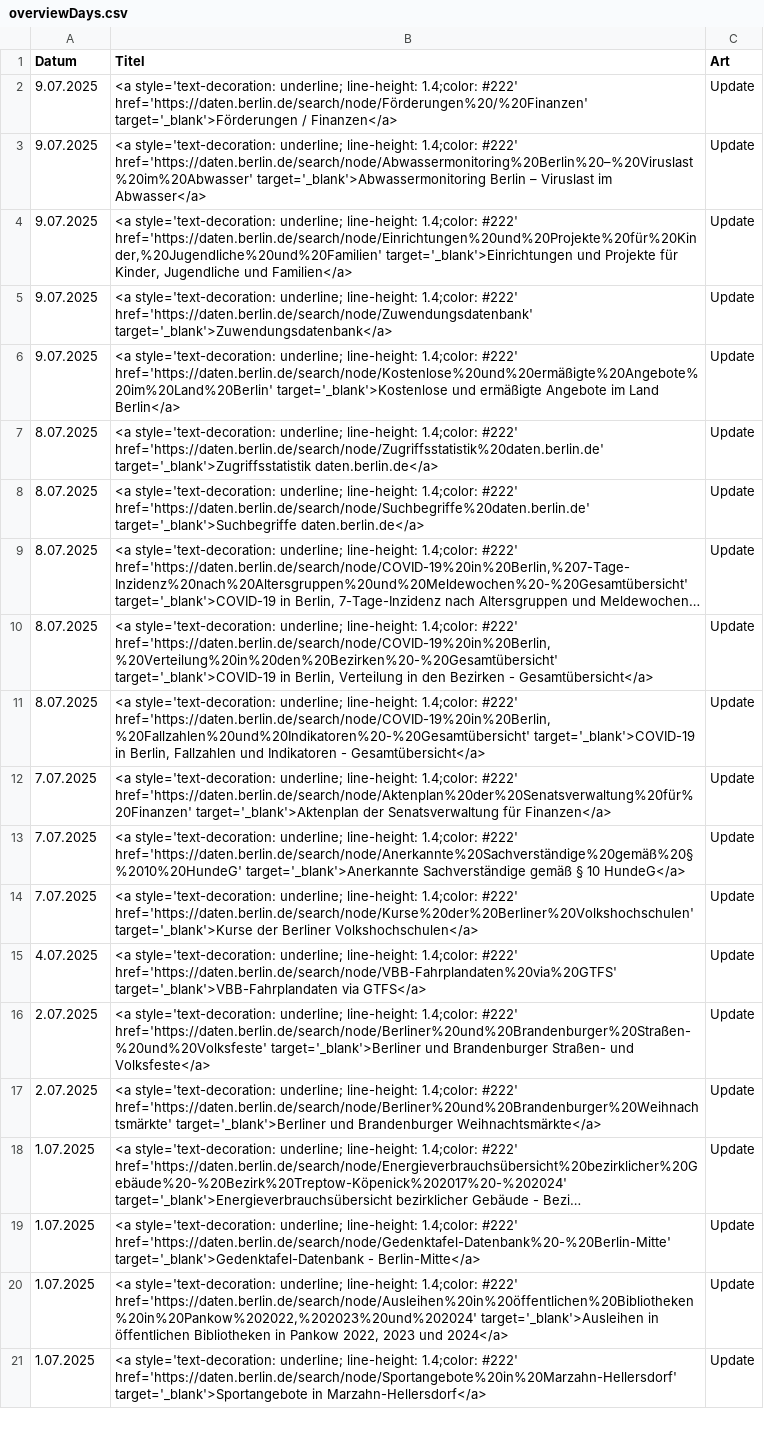
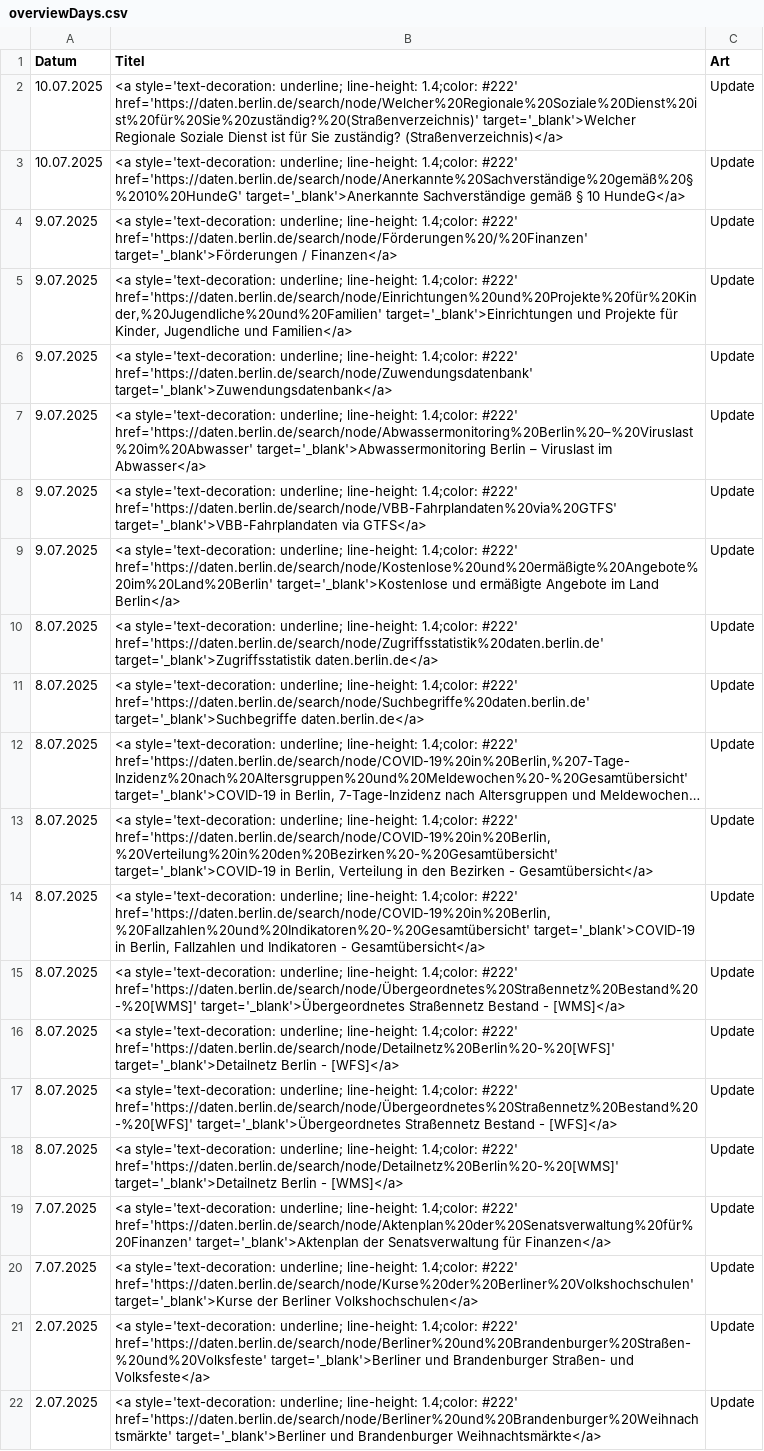
Before and after one commit to technologiestiftung/odis-datenportal-uebersicht, a CSV file: data/overviewDays.csv, drawn as a sheet; only a part is shown; the shorter side is filled out with more unchanged rows; long unchanged cells end in ….

```diff
--- a/data/overviewDays.csv
+++ b/data/overviewDays.csv
@@ -1,6 +1,9 @@
 Datum,Titel,Art
+10.07.2025,<a style='text-decoration: underline; line-height: 1.4;color: #222' href='https://daten.berlin.de/search/node/Welcher%20Regionale%20Soziale%20Dienst%20ist%20für%20Sie%20zuständig?%20(Straßenverzeichnis)' target='_blank'>Welcher Regionale Soziale Dienst ist für Sie zuständig? (Straßenverzeichnis)</a>,Update
+10.07.2025,<a style='text-decoration: underline; line-height: 1.4;color: #222' href='https://daten.berlin.de/search/node/Anerkannte%20Sachverständige%20gemäß%20§%2010%20HundeG' target='_blank'>Anerkannte Sachverständige gemäß § 10 HundeG</a>,Update
 9.07.2025,<a style='text-decoration: underline; line-height: 1.4;color: #222' href='https://daten.berlin.de/search/node/Förderungen%20/%20Finanzen' target='_blank'>Förderungen / Finanzen</a>,Update
-9.07.2025,<a style='text-decoration: underline; line-height: 1.4;color: #222' href='https://daten.berlin.de/search/node/Abwassermonitoring%20Berlin%20–%20Viruslast%20im%20Abwasser' target='_blank'>Abwassermonitoring Berlin – Viruslast im Abwasser</a>,Update
 9.07.2025,"<a style='text-decoration: underline; line-height: 1.4;color: #222' href='https://daten.berlin.de/search/node/Einrichtungen%20und%20Projekte%20für%20Kinder,%20Jugendliche%20und%20Familien' target='_blank'>Einrichtungen und Projekte für Kinder, Jugendliche und Familien</a>",Update
 9.07.2025,<a style='text-decoration: underline; line-height: 1.4;color: #222' href='https://daten.berlin.de/search/node/Zuwendungsdatenbank' target='_blank'>Zuwendungsdatenbank</a>,Update
+9.07.2025,<a style='text-decoration: underline; line-height: 1.4;color: #222' href='https://daten.berlin.de/search/node/Abwassermonitoring%20Berlin%20–%20Viruslast%20im%20Abwasser' target='_blank'>Abwassermonitoring Berlin – Viruslast im Abwasser</a>,Update
+9.07.2025,<a style='text-decoration: underline; line-height: 1.4;color: #222' href='https://daten.berlin.de/search/node/VBB-Fahrplandaten%20via%20GTFS' target='_blank'>VBB-Fahrplandaten via GTFS</a>,Update
 9.07.2025,<a style='text-decoration: underline; line-height: 1.4;color: #222' href='https://daten.berlin.de/search/node/Kostenlose%20und%20ermäßigte%20Angebote%20im%20Land%20Berlin' target='_blank'>Kostenlose und ermäßigte Angebote im Land Berlin</a>,Update
@@ -11,6 +14,8 @@ Datum,Titel,Art
 8.07.2025,"<a style='text-decoration: underline; line-height: 1.4;color: #222' href='https://daten.berlin.de/search/node/COVID-19%20in%20Berlin,%20Fallzahlen%20und%20Indikatoren%20-%20Gesamtübersicht' target='_blank'>COVID-19 in Berlin, Fallzahlen und Indikatoren - Gesamtübersicht</a>",Update
+8.07.2025,<a style='text-decoration: underline; line-height: 1.4;color: #222' href='https://daten.berlin.de/search/node/Übergeordnetes%20Straßennetz%20Bestand%20-%20[WMS]' target='_blank'>Übergeordnetes Straßennetz Bestand - [WMS]</a>,Update
+8.07.2025,<a style='text-decoration: underline; line-height: 1.4;color: #222' href='https://daten.berlin.de/search/node/Detailnetz%20Berlin%20-%20[WFS]' target='_blank'>Detailnetz Berlin - [WFS]</a>,Update
+8.07.2025,<a style='text-decoration: underline; line-height: 1.4;color: #222' href='https://daten.berlin.de/search/node/Übergeordnetes%20Straßennetz%20Bestand%20-%20[WFS]' target='_blank'>Übergeordnetes Straßennetz Bestand - [WFS]</a>,Update
+8.07.2025,<a style='text-decoration: underline; line-height: 1.4;color: #222' href='https://daten.berlin.de/search/node/Detailnetz%20Berlin%20-%20[WMS]' target='_blank'>Detailnetz Berlin - [WMS]</a>,Update
 7.07.2025,<a style='text-decoration: underline; line-height: 1.4;color: #222' href='https://daten.berlin.de/search/node/Aktenplan%20der%20Senatsverwaltung%20für%20Finanzen' target='_blank'>Aktenplan der Senatsverwaltung für Finanzen</a>,Update
-7.07.2025,<a style='text-decoration: underline; line-height: 1.4;color: #222' href='https://daten.berlin.de/search/node/Anerkannte%20Sachverständige%20gemäß%20§%2010%20HundeG' target='_blank'>Anerkannte Sachverständige gemäß § 10 HundeG</a>,Update
 7.07.2025,<a style='text-decoration: underline; line-height: 1.4;color: #222' href='https://daten.berlin.de/search/node/Kurse%20der%20Berliner%20Volkshochschulen' target='_blank'>Kurse der Berliner Volkshochschulen</a>,Update
-4.07.2025,<a style='text-decoration: underline; line-height: 1.4;color: #222' href='https://daten.berlin.de/search/node/VBB-Fahrplandaten%20via%20GTFS' target='_blank'>VBB-Fahrplandaten via GTFS</a>,Update
 2.07.2025,<a style='text-decoration: underline; line-height: 1.4;color: #222' href='https://daten.berlin.de/search/node/Berliner%20und%20Brandenburger%20Straßen-%20und%20Volksfeste' target='_blank'>Berliner und Brandenburger Straßen- und Volksfeste</a>,Update
```
Also changed, not shown: 1 other file.
